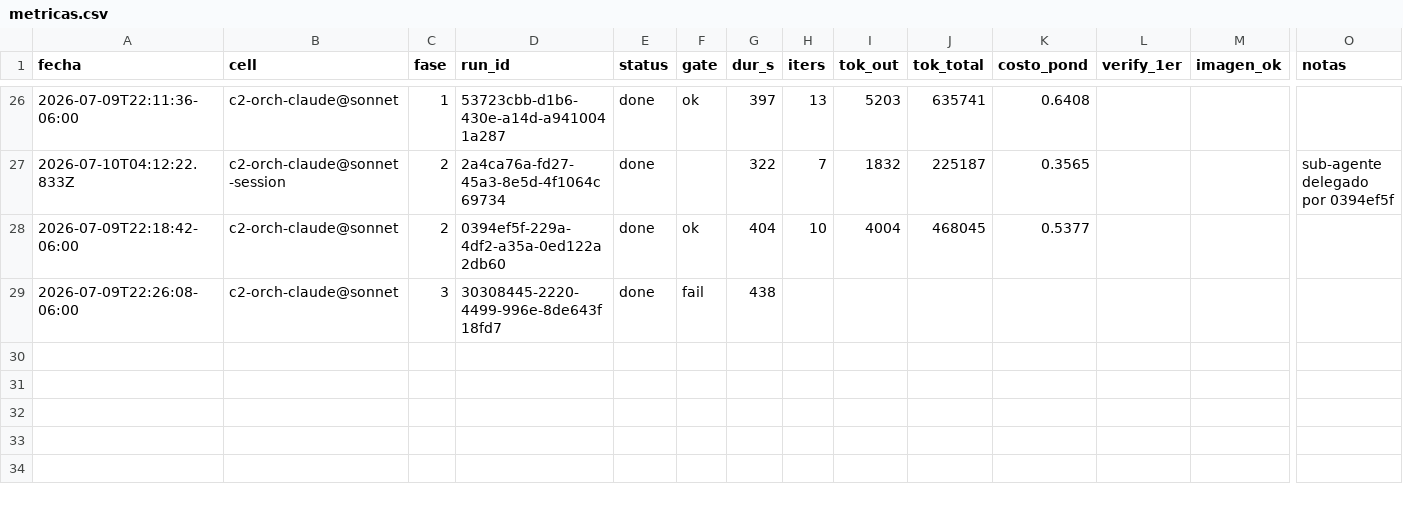
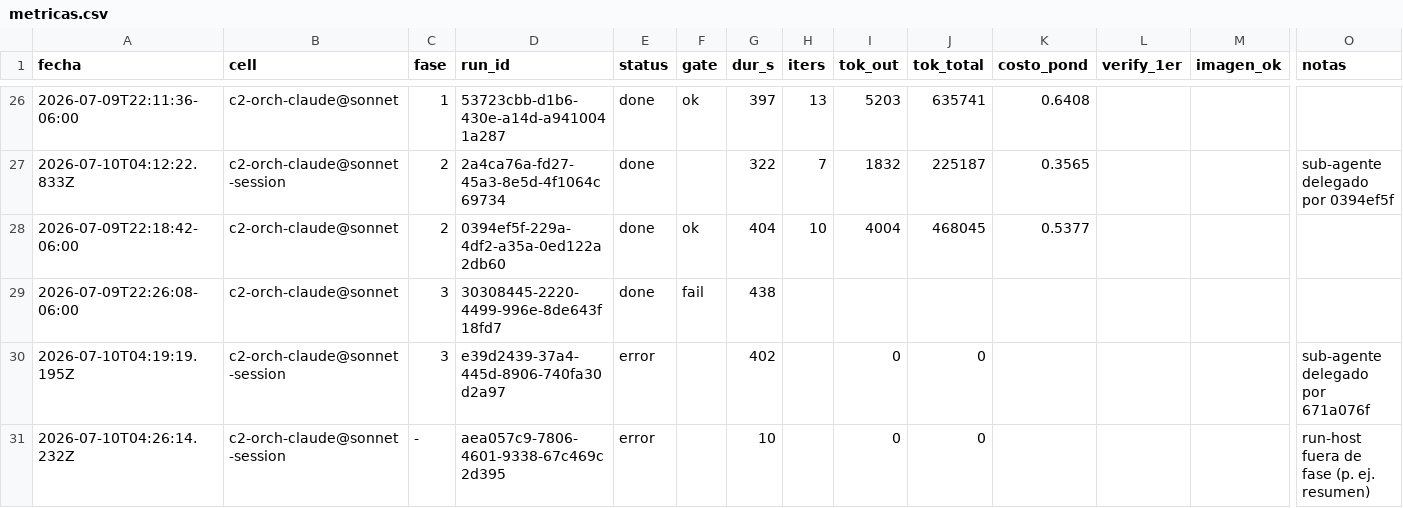
Before and after one commit to eversuelo/raytracer, a CSV file: data/metricas.csv, drawn as a sheet; only a part is shown, gaps mark what is left out; rows hold the shown columns only; the diff names each change by its address in the sheet, - before the commit and + after, or states it on an @@ line.

Commit message:
curso c2-orch-claude@sonnet: evidencia final de la celda (gate de la fase 3 en rojo — el curso es secuencial, no se avanza sobre base rota, 1514s)

```diff
--- a/data/metricas.csv
+++ b/data/metricas.csv
+row 30: 2026-07-10T04:19:19.195Z | c2-orch-claude@sonnet-session | 3 | e39d2439-37a4-445d-8906-740fa30d2a97 | error |  | 402 |  | 0 | 0 |  |  |  | sub-agente delegado por 671a076f
+row 31: 2026-07-10T04:26:14.232Z | c2-orch-claude@sonnet-session | - | aea057c9-7806-4601-9338-67c469c2d395 | error |  | 10 |  | 0 | 0 |  |  |  | run-host fuera de fase (p. ej. resumen)
```
